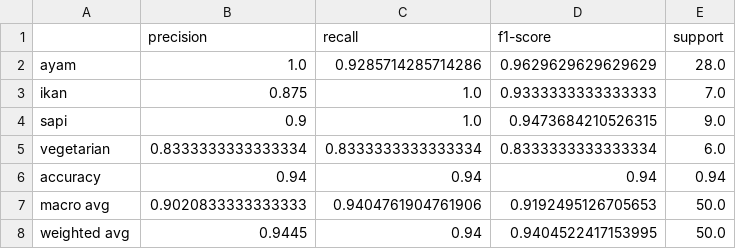
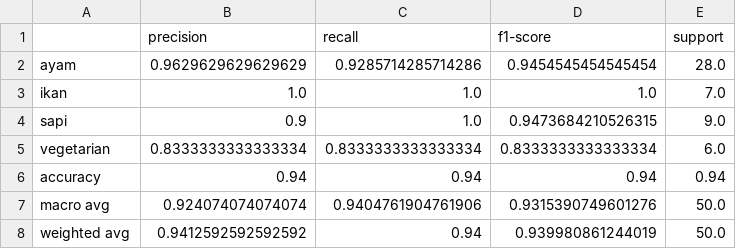
Before and after one commit to serevinaash/sistemrekomendasihybrid, a CSV file: hybrid/90_10/classification_report.csv, drawn as a sheet.

```diff
--- a/hybrid/90_10/classification_report.csv
+++ b/hybrid/90_10/classification_report.csv
@@ -1,4 +1,4 @@
 ,precision,recall,f1-score,support
-ayam,1.0,0.9285714285714286,0.9629629629629629,28.0
-ikan,0.875,1.0,0.9333333333333333,7.0
+ayam,0.9629629629629629,0.9285714285714286,0.9454545454545454,28.0
+ikan,1.0,1.0,1.0,7.0
 sapi,0.9,1.0,0.9473684210526315,9.0
@@ -6,3 +6,3 @@ vegetarian,0.8333333333333334,0.8333333333333334,0.8333333333333334,6.0
 accuracy,0.94,0.94,0.94,0.94
-macro avg,0.9020833333333333,0.9404761904761906,0.9192495126705653,50.0
-weighted avg,0.9445,0.94,0.9404522417153995,50.0
+macro avg,0.924074074074074,0.9404761904761906,0.9315390749601276,50.0
+weighted avg,0.9412592592592592,0.94,0.939980861244019,50.0
```
Also changed, not shown: hybrid/70_30/classification_report.csv, hybrid/70_30/metrics_summary.csv, 16 other files.
